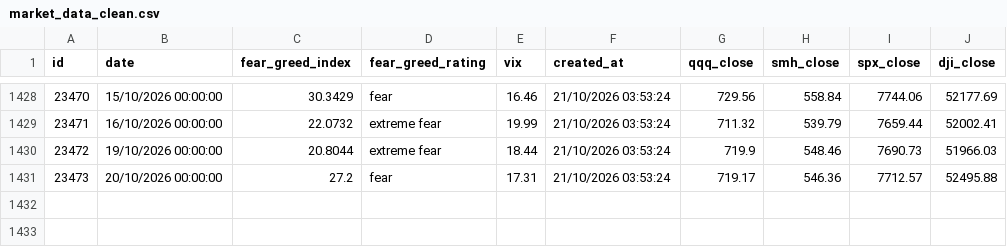
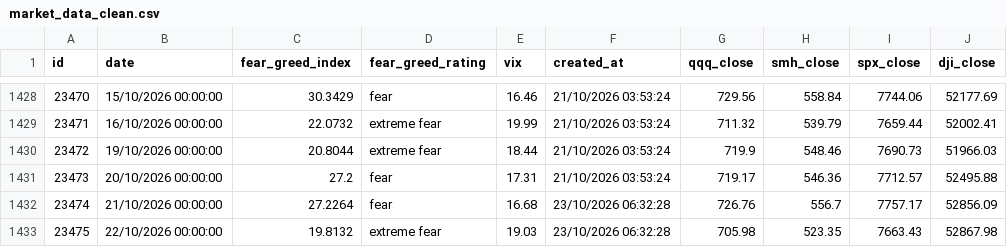
Before and after one commit to Yiting0210/panic-index-dashboard, a CSV file: data/market_data_clean.csv, drawn as a sheet; only a part is shown, gaps mark what is left out.

```diff
--- a/data/market_data_clean.csv
+++ b/data/market_data_clean.csv
@@ -1431 +1431,3 @@ id,date,fear_greed_index,fear_greed_rating,vix,created_at,qqq_close,smh_close,sp
 23473,20/10/2026 00:00:00,27.2,fear,17.31,21/10/2026 03:53:24,719.17,546.36,7712.57,52495.88
+23474,21/10/2026 00:00:00,27.2264,fear,16.68,23/10/2026 06:32:28,726.76,556.7,7757.17,52856.09
+23475,22/10/2026 00:00:00,19.8132,extreme fear,19.03,23/10/2026 06:32:28,705.98,523.35,7663.43,52867.98
```
